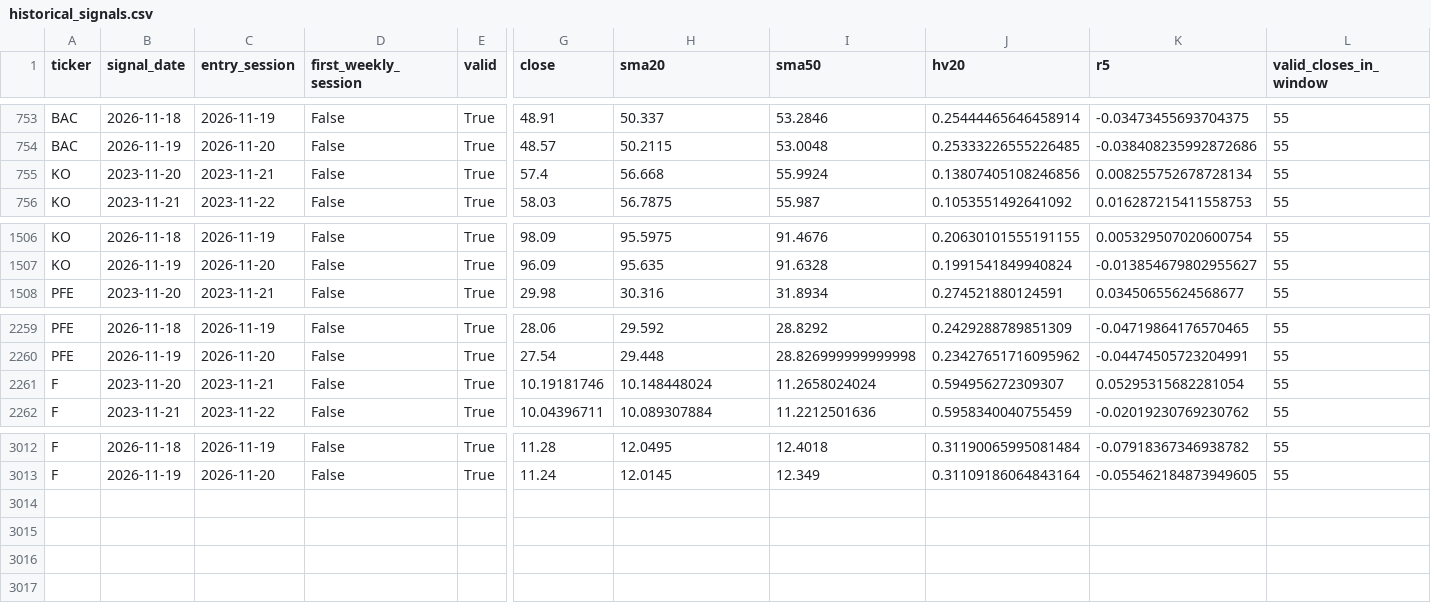
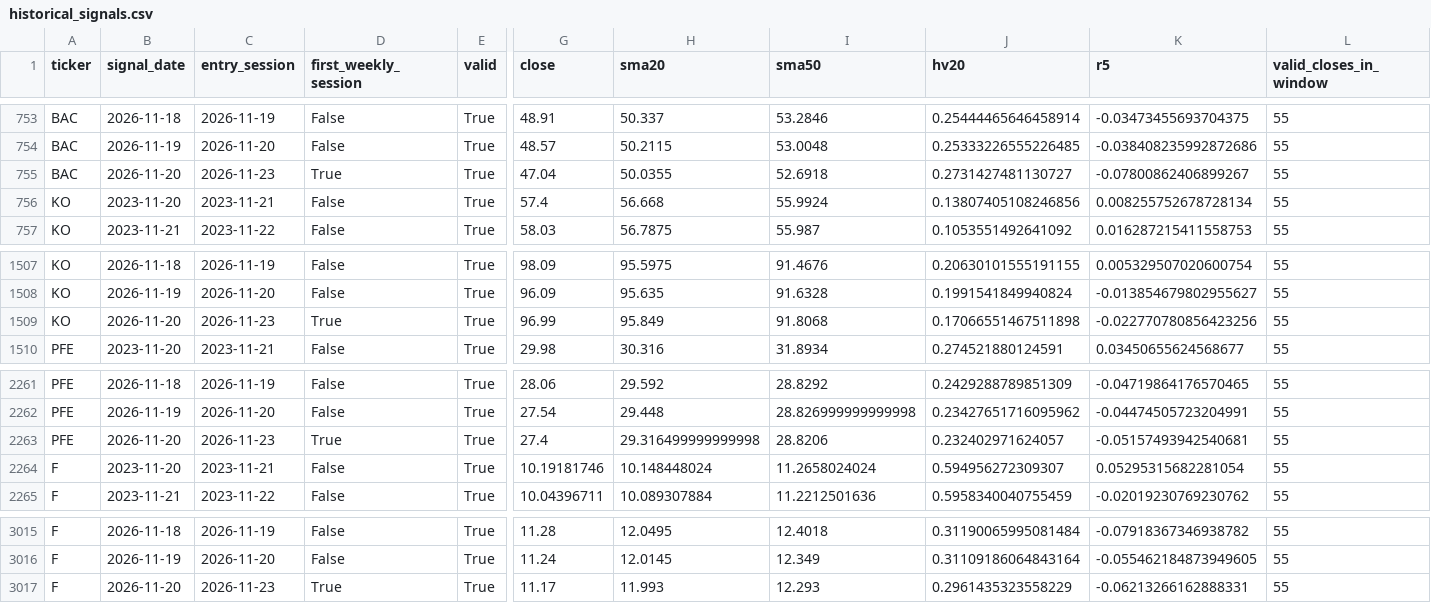
Before and after one commit to Vicky-zjx/535_fintech, a CSV file: docs/data/historical_signals.csv, drawn as a sheet; only a part is shown, gaps mark what is left out; rows hold the shown columns only; the diff names each change by its address in the sheet, - before the commit and + after, or states it on an @@ line.

```diff
--- a/docs/data/historical_signals.csv
+++ b/docs/data/historical_signals.csv
+row 755: BAC | 2026-11-20 | 2026-11-23 | True | True | 47.04 | 50.0355 | 52.6918 | 0.2731427481130727 | -0.07800862406899267 | 55
+row 1509: KO | 2026-11-20 | 2026-11-23 | True | True | 96.99 | 95.849 | 91.8068 | 0.17066551467511898 | -0.022770780856423256 | 55
+row 2263: PFE | 2026-11-20 | 2026-11-23 | True | True | 27.4 | 29.316499999999998 | 28.8206 | 0.232402971624057 | -0.05157493942540681 | 55
+row 3017: F | 2026-11-20 | 2026-11-23 | True | True | 11.17 | 11.993 | 12.293 | 0.2961435323558229 | -0.06213266162888331 | 55
```
Also changed, not shown: 8 other files.
